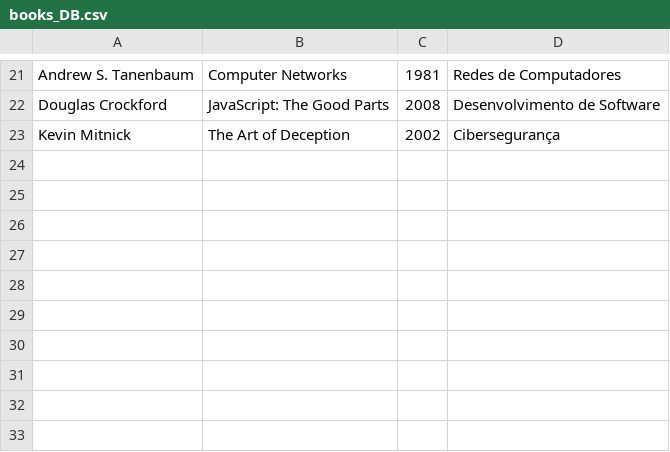
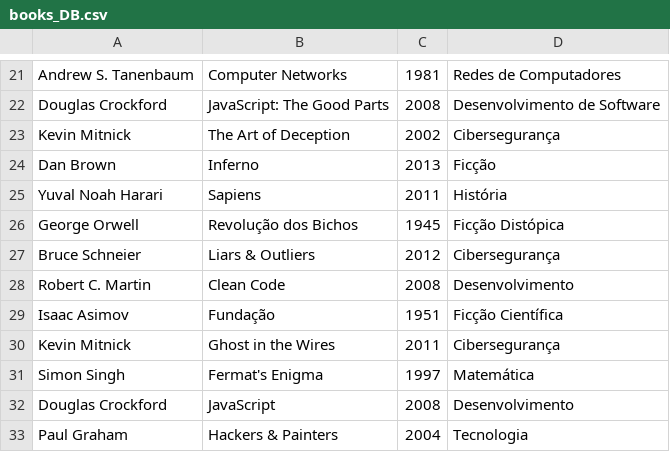
Before and after one commit to Danielvieira385/Python_Biblioteca_ESAN, a CSV file: books_DB.csv, drawn as a sheet; only a part is shown, gaps mark what is left out; the diff names each change by its address in the sheet, - before the commit and + after, or states it on an @@ line.

Commit message:
Mais livros

```diff
--- a/books_DB.csv
+++ b/books_DB.csv
+row 24: Dan Brown | Inferno | 2013 | Ficção
+row 25: Yuval Noah Harari | Sapiens | 2011 | História
+row 26: George Orwell | Revolução dos Bichos | 1945 | Ficção Distópica
+row 27: Bruce Schneier | Liars & Outliers | 2012 | Cibersegurança
+row 28: Robert C. Martin | Clean Code | 2008 | Desenvolvimento
+row 29: Isaac Asimov | Fundação | 1951 | Ficção Científica
+row 30: Kevin Mitnick | Ghost in the Wires | 2011 | Cibersegurança
+row 31: Simon Singh | Fermat's Enigma | 1997 | Matemática
+row 32: Douglas Crockford | JavaScript | 2008 | Desenvolvimento
+row 33: Paul Graham | Hackers & Painters | 2004 | Tecnologia
```
